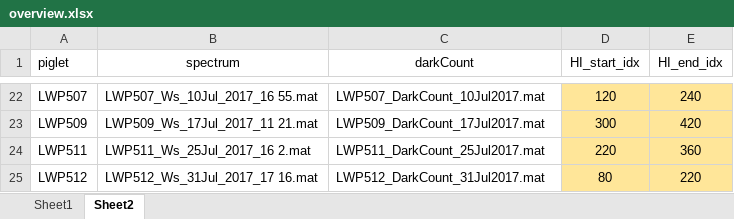
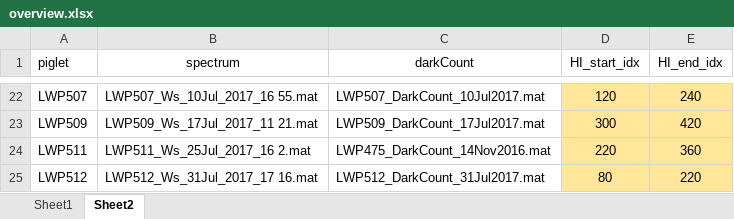
Before and after one commit to hartenbergerma/thesis, an Excel workbook: piglets_tests/overview.xlsx, sheet Sheet2, drawn as a sheet; only a part is shown, gaps mark what is left out; values as stored, in another font and other column widths than the file's, no borders; the diff names each change by its address in the sheet, - before the commit and + after, or states it on an @@ line.

```diff
--- a/piglets_tests/overview.xlsx (sheet Sheet2)
+++ b/piglets_tests/overview.xlsx (sheet Sheet2)
-C24 (darkCount): LWP511_DarkCount_25Jul2017.mat
+C24 (darkCount): LWP475_DarkCount_14Nov2016.mat
```
Also changed, not shown: sheet Sheet1, 5 other files.
